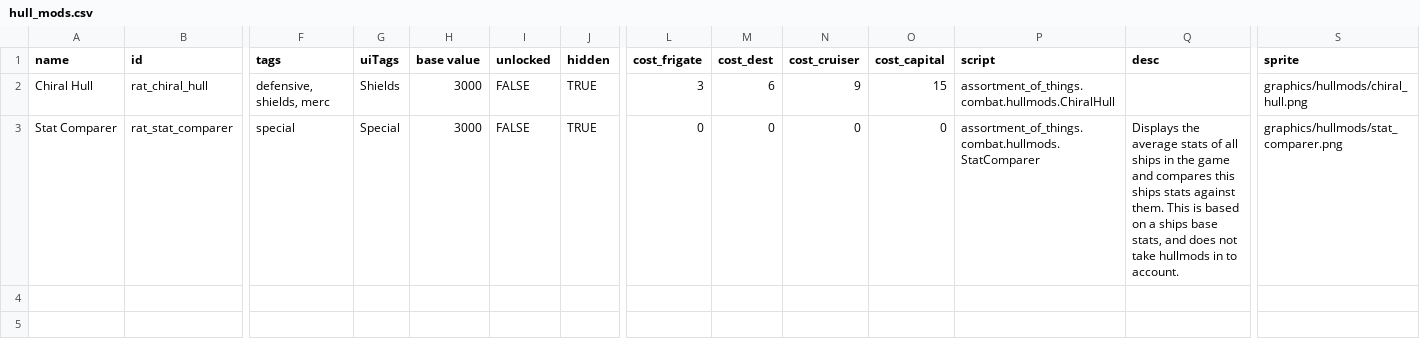
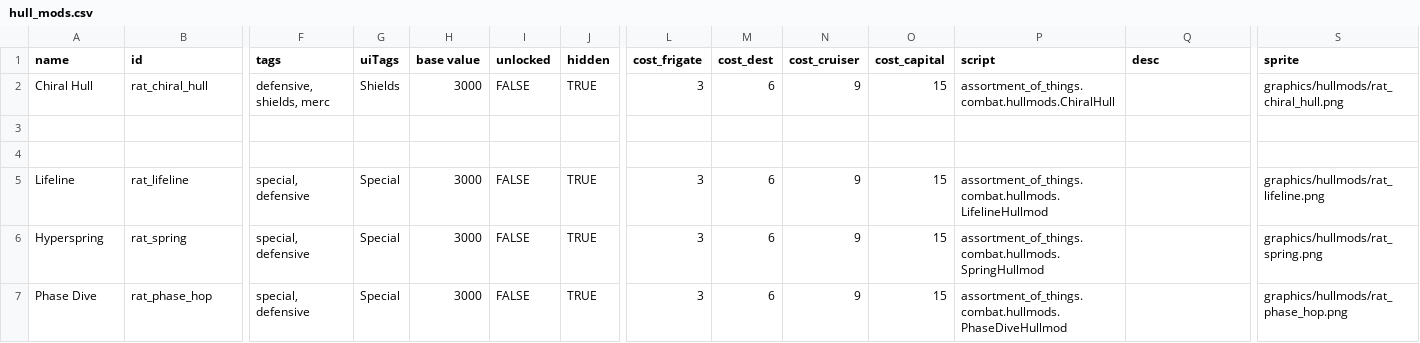
Before and after one commit to Lukas22041/Random-Assortment-of-Things, a CSV file: data/hullmods/hull_mods.csv, drawn as a sheet; only a part is shown, gaps mark what is left out; rows hold the shown columns only; the diff names each change by its address in the sheet, - before the commit and + after, or states it on an @@ line.

```diff
--- a/data/hullmods/hull_mods.csv
+++ b/data/hullmods/hull_mods.csv
-S2 (sprite): graphics/hullmods/chiral_hull.png
+S2 (sprite): graphics/hullmods/rat_chiral_hull.png
-row 3: Stat Comparer | rat_stat_comparer | special | Special | 3000 | FALSE | TRUE | 0 | 0 | 0 | 0 | assortment_of_things.combat.hullmods.StatComparer | Displays the average stats of all ships in the game and compares this ships stats against them. This is based on a ships base stats, and does not take hullmods in to account. | graphics/hullmods/stat_comparer.png
+row 3: (empty)
+row 4: (empty)
+row 5: Lifeline | rat_lifeline | special, defensive | Special | 3000 | FALSE | TRUE | 3 | 6 | 9 | 15 | assortment_of_things.combat.hullmods.LifelineHullmod |  | graphics/hullmods/rat_lifeline.png
+row 6: Hyperspring | rat_spring | special, defensive | Special | 3000 | FALSE | TRUE | 3 | 6 | 9 | 15 | assortment_of_things.combat.hullmods.SpringHullmod |  | graphics/hullmods/rat_spring.png
+row 7: Phase Dive | rat_phase_hop | special, defensive | Special | 3000 | FALSE | TRUE | 3 | 6 | 9 | 15 | assortment_of_things.combat.hullmods.PhaseDiveHullmod |  | graphics/hullmods/rat_phase_hop.png
```
Also changed, not shown: data/hulls/ship_data.csv, data/strings/descriptions.csv, 31 other files.
